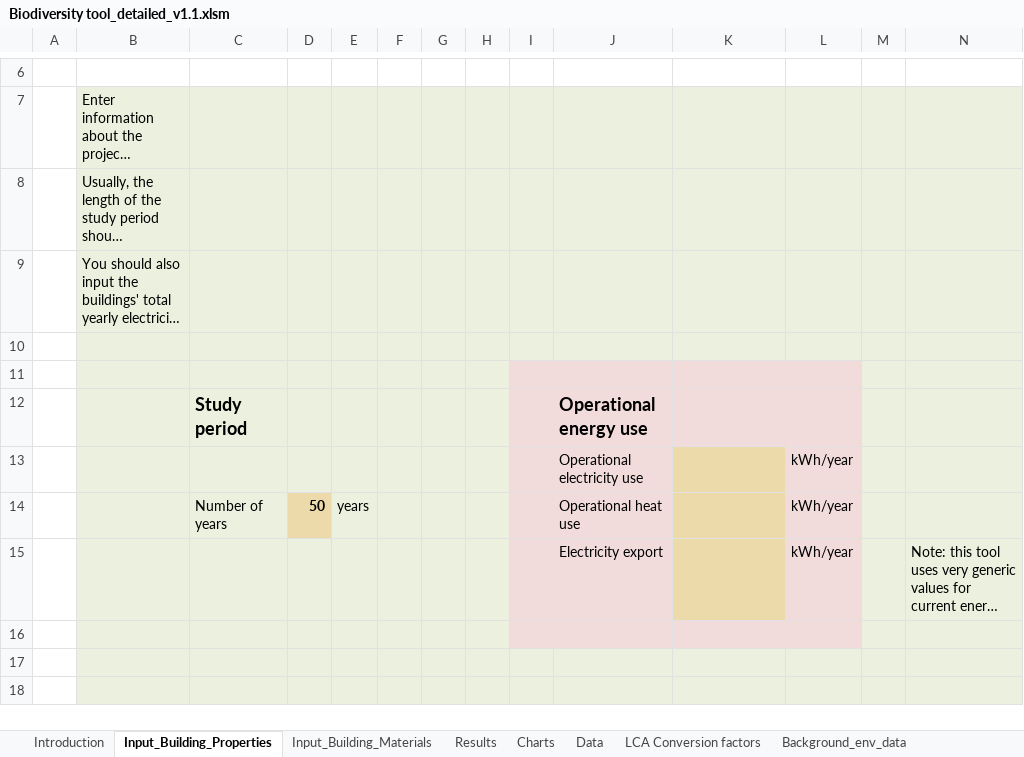
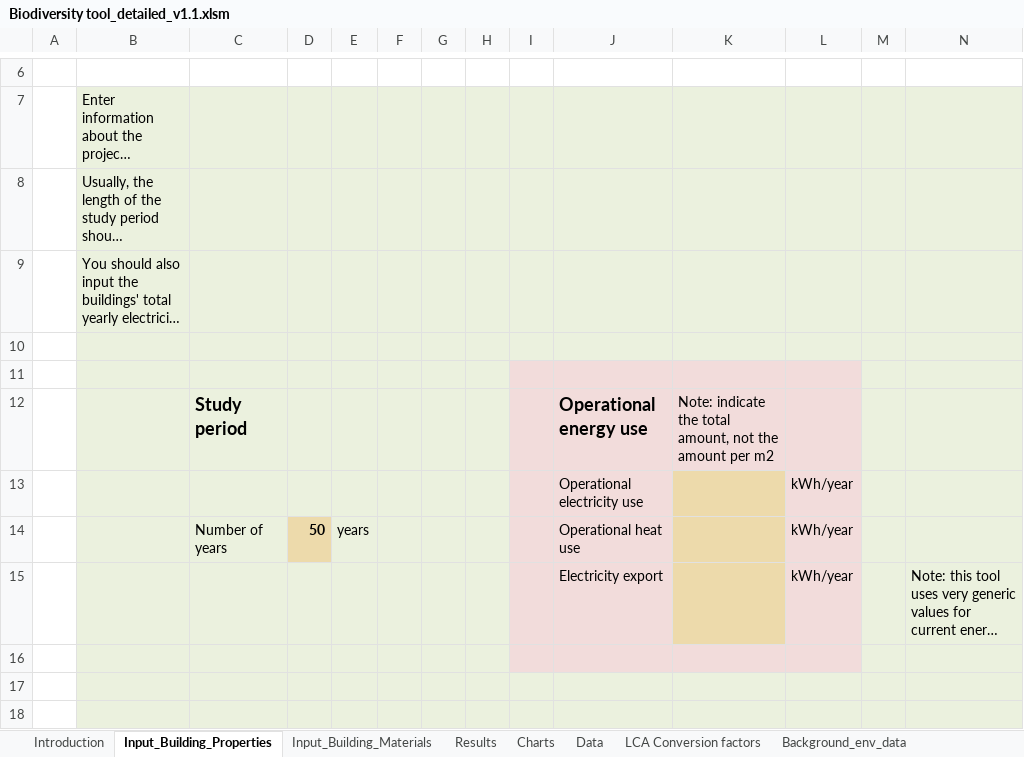
Before and after one commit to NFrancart/doughnut-biotool, an Excel workbook: Biodiversity tool_detailed_v1.1.xlsm, sheet Input_Building_Properties, drawn as a sheet; only a part is shown, gaps mark what is left out; long unchanged cells end in …; values as stored, in another font and other column widths than the file's, no borders; charts and pictures and conditional formats not drawn; the diff names each change by its address in the sheet, - before the commit and + after, or states it on an @@ line.

Commit message:
Updated simple tool so that the user can enter energy use per m2

```diff
--- a/Biodiversity tool_detailed_v1.1.xlsm (sheet Input_Building_Properties)
+++ b/Biodiversity tool_detailed_v1.1.xlsm (sheet Input_Building_Properties)
-K12: (empty)
+K12: Note: indicate the total amount, not the amount per m2
```
Also changed, not shown: 1 other file.
